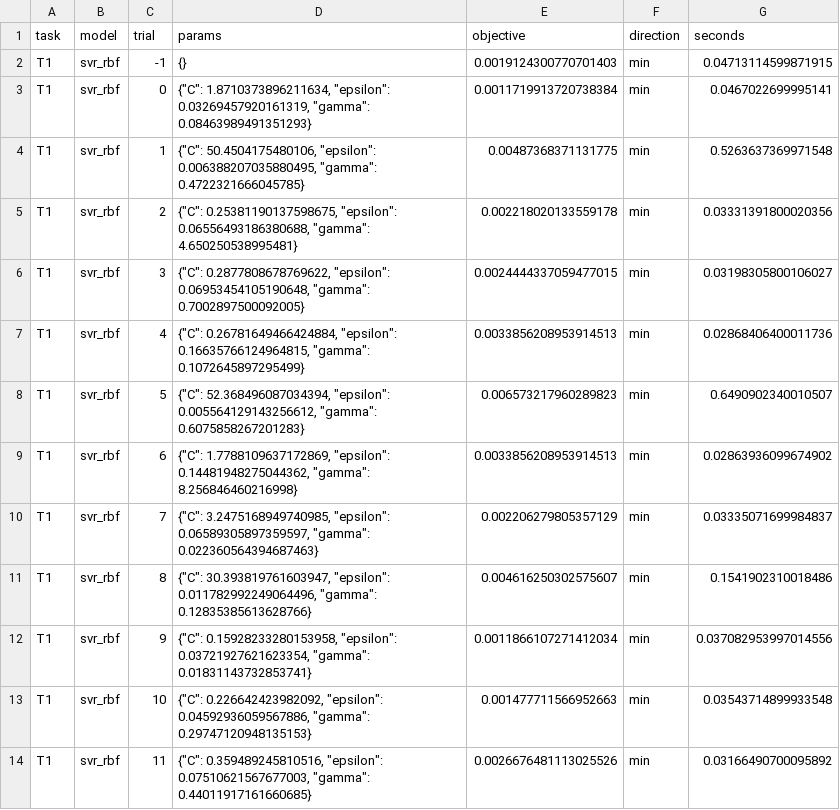
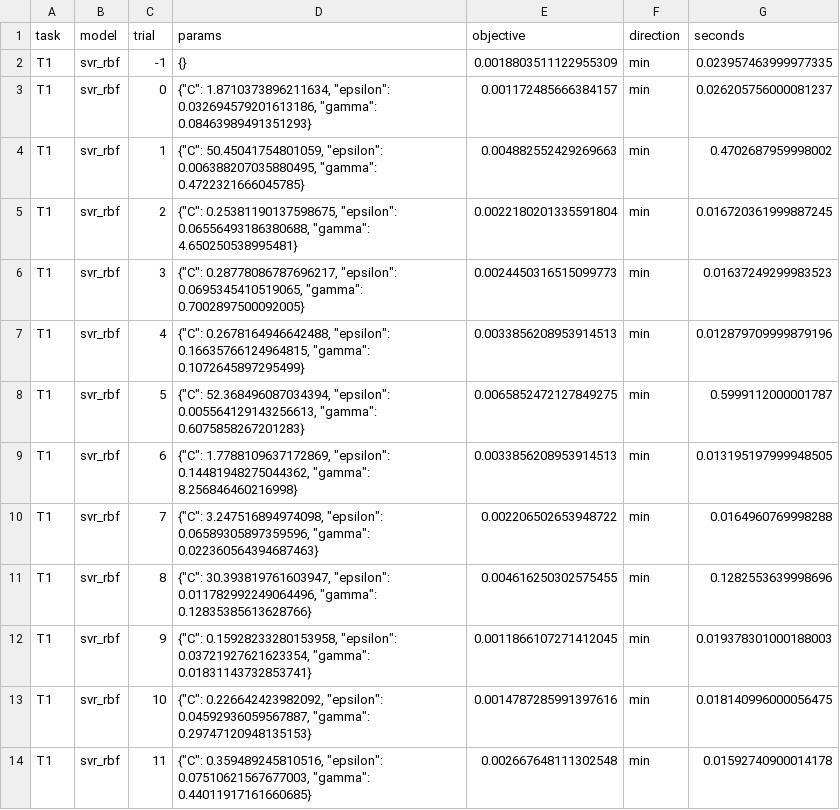
Before and after one commit to Mubaris2/Qompare, a CSV file: tuning/classical_trials_T1.csv, drawn as a sheet; only a part is shown; the diff covers the shown part only.

```diff
--- a/tuning/classical_trials_T1.csv
+++ b/tuning/classical_trials_T1.csv
@@ -1,14 +1,14 @@
 task,model,trial,params,objective,direction,seconds
-T1,svr_rbf,-1,{},0.0019124300770701403,min,0.04713114599871915
-T1,svr_rbf,0,"{""C"": 1.8710373896211634, ""epsilon"": 0.03269457920161319, ""gamma"": 0.08463989491351293}",0.0011719913720738384,min,0.0467022699995141
-T1,svr_rbf,1,"{""C"": 50.4504175480106, ""epsilon"": 0.006388207035880495, ""gamma"": 0.4722321666045785}",0.00487368371131775,min,0.5263637369971548
-T1,svr_rbf,2,"{""C"": 0.25381190137598675, ""epsilon"": 0.06556493186380688, ""gamma"": 4.650250538995481}",0.002218020133559178,min,0.03331391800020356
-T1,svr_rbf,3,"{""C"": 0.2877808678769622, ""epsilon"": 0.06953454105190648, ""gamma"": 0.7002897500092005}",0.0024444337059477015,min,0.03198305800106027
-T1,svr_rbf,4,"{""C"": 0.26781649466424884, ""epsilon"": 0.16635766124964815, ""gamma"": 0.1072645897295499}",0.0033856208953914513,min,0.02868406400011736
-T1,svr_rbf,5,"{""C"": 52.368496087034394, ""epsilon"": 0.005564129143256612, ""gamma"": 0.6075858267201283}",0.006573217960289823,min,0.6490902340010507
-T1,svr_rbf,6,"{""C"": 1.7788109637172869, ""epsilon"": 0.14481948275044362, ""gamma"": 8.256846460216998}",0.0033856208953914513,min,0.02863936099674902
-T1,svr_rbf,7,"{""C"": 3.2475168949740985, ""epsilon"": 0.06589305897359597, ""gamma"": 0.022360564394687463}",0.002206279805357129,min,0.03335071699984837
-T1,svr_rbf,8,"{""C"": 30.393819761603947, ""epsilon"": 0.011782992249064496, ""gamma"": 0.12835385613628766}",0.004616250302575607,min,0.1541902310018486
-T1,svr_rbf,9,"{""C"": 0.15928233280153958, ""epsilon"": 0.03721927621623354, ""gamma"": 0.01831143732853741}",0.0011866107271412034,min,0.037082953997014556
-T1,svr_rbf,10,"{""C"": 0.226642423982092, ""epsilon"": 0.04592936059567886, ""gamma"": 0.29747120948135153}",0.001477711566952663,min,0.03543714899933548
-T1,svr_rbf,11,"{""C"": 0.359489245810516, ""epsilon"": 0.07510621567677003, ""gamma"": 0.44011917161660685}",0.0026676481113025526,min,0.03166490700095892
+T1,svr_rbf,-1,{},0.0018803511122955309,min,0.023957463999977335
+T1,svr_rbf,0,"{""C"": 1.8710373896211634, ""epsilon"": 0.032694579201613186, ""gamma"": 0.08463989491351293}",0.001172485666384157,min,0.026205756000081237
+T1,svr_rbf,1,"{""C"": 50.45041754801059, ""epsilon"": 0.006388207035880495, ""gamma"": 0.4722321666045785}",0.004882552429269663,min,0.4702687959998002
+T1,svr_rbf,2,"{""C"": 0.25381190137598675, ""epsilon"": 0.06556493186380688, ""gamma"": 4.650250538995481}",0.0022180201335591804,min,0.016720361999887245
+T1,svr_rbf,3,"{""C"": 0.28778086787696217, ""epsilon"": 0.0695345410519065, ""gamma"": 0.7002897500092005}",0.0024450316515099773,min,0.01637249299983523
+T1,svr_rbf,4,"{""C"": 0.2678164946642488, ""epsilon"": 0.16635766124964815, ""gamma"": 0.1072645897295499}",0.0033856208953914513,min,0.012879709999879196
+T1,svr_rbf,5,"{""C"": 52.368496087034394, ""epsilon"": 0.005564129143256613, ""gamma"": 0.6075858267201283}",0.0065852472127849275,min,0.5999112000001787
+T1,svr_rbf,6,"{""C"": 1.7788109637172869, ""epsilon"": 0.14481948275044362, ""gamma"": 8.256846460216998}",0.0033856208953914513,min,0.013195197999948505
+T1,svr_rbf,7,"{""C"": 3.247516894974098, ""epsilon"": 0.06589305897359596, ""gamma"": 0.022360564394687463}",0.002206502653948722,min,0.0164960769998288
+T1,svr_rbf,8,"{""C"": 30.393819761603947, ""epsilon"": 0.011782992249064496, ""gamma"": 0.12835385613628766}",0.004616250302575455,min,0.1282553639998696
+T1,svr_rbf,9,"{""C"": 0.15928233280153958, ""epsilon"": 0.03721927621623354, ""gamma"": 0.01831143732853741}",0.0011866107271412045,min,0.019378301000188003
+T1,svr_rbf,10,"{""C"": 0.226642423982092, ""epsilon"": 0.04592936059567887, ""gamma"": 0.29747120948135153}",0.0014787285991397616,min,0.018140996000056475
+T1,svr_rbf,11,"{""C"": 0.359489245810516, ""epsilon"": 0.07510621567677003, ""gamma"": 0.44011917161660685}",0.002667648111302548,min,0.01592740900014178
```
Also changed, not shown: 108 edited cells elsewhere in this file, results/quantum/T1_VQR.csv, tuning/classical_trials_T2.csv, 45 other files.
